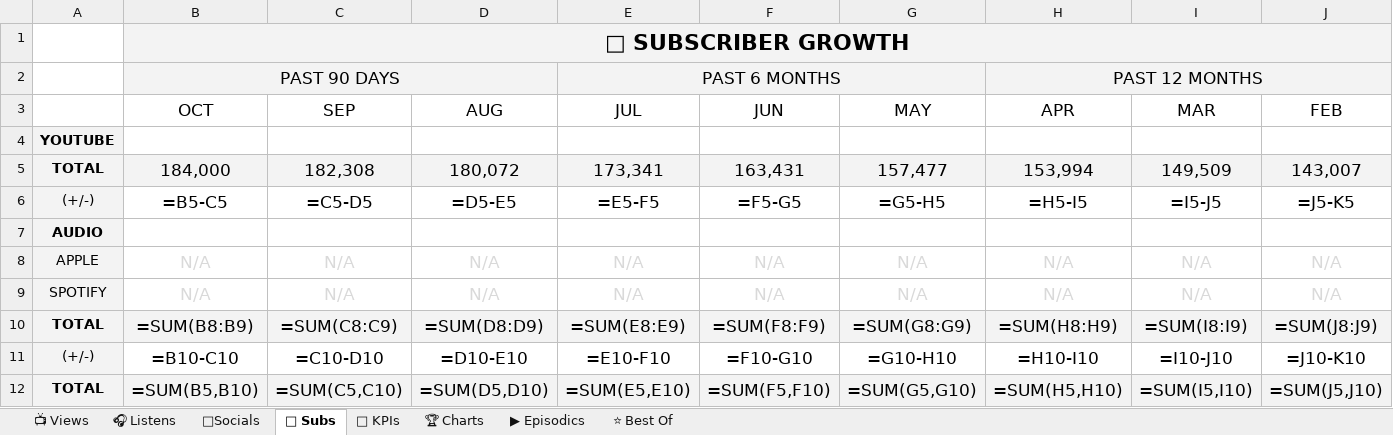
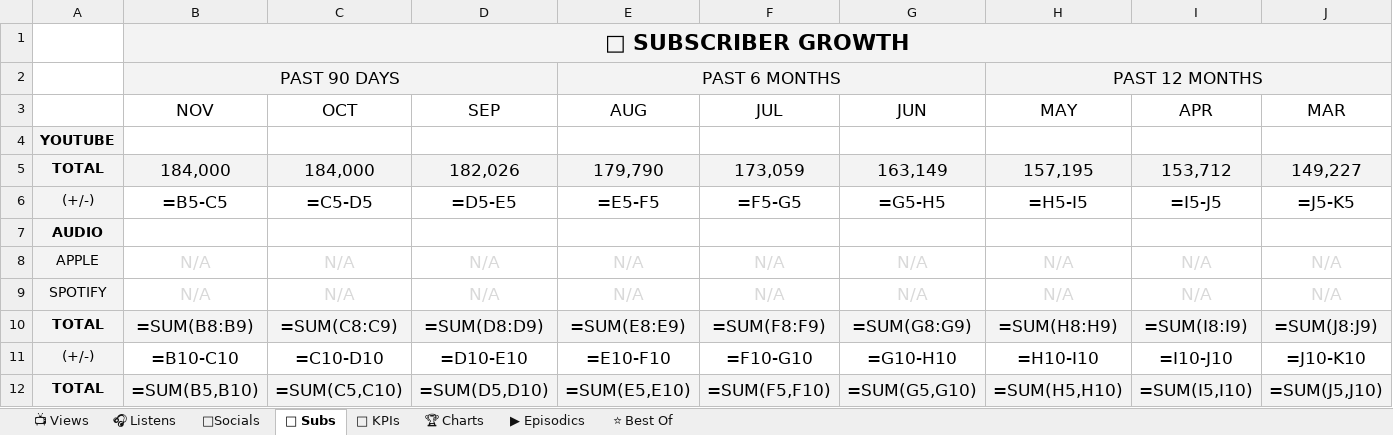
Before and after one commit to raindelaymedia/roadtrippin, an Excel workbook: master/shows/road_trippin/data/Road_Trippin_Analytics_Tracker.xlsx, sheet 👥 Subs, drawn as a sheet; only a part is shown; values as stored, in another font and other column widths than the file's, no borders; formulas without a stored value are shown as written; removed rows and columns are numbered as before the commit, all else as after; rows hold the shown columns only; the diff names each change by its address in the sheet, - before the commit and + after, or states it on an @@ line.

```diff
--- a/master/shows/road_trippin/data/Road_Trippin_Analytics_Tracker.xlsx (sheet 👥 Subs)
+++ b/master/shows/road_trippin/data/Road_Trippin_Analytics_Tracker.xlsx (sheet 👥 Subs)
-row 3:  | OCT | SEP | AUG | JUL | JUN | MAY | APR | MAR | FEB
+row 3:  | NOV | OCT | SEP | AUG | JUL | JUN | MAY | APR | MAR
-row 5: TOTAL | 184,000 | 182,308 | 180,072 | 173,341 | 163,431 | 157,477 | 153,994 | 149,509 | 143,007
+row 5: TOTAL | 184,000 | 184,000 | 182,026 | 179,790 | 173,059 | 163,149 | 157,195 | 153,712 | 149,227
```
Also changed, not shown: sheet ⭐ Best Of, sheet 📺 Views, sheet 🔑 KPIs, sheet ▶ Episodics, sheet 🎧 Listens, sheet 🏆 Charts, 1 more sheet, 51 other files.
